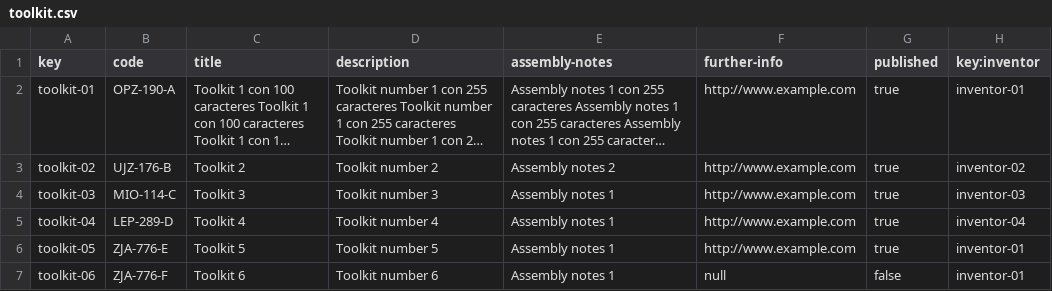
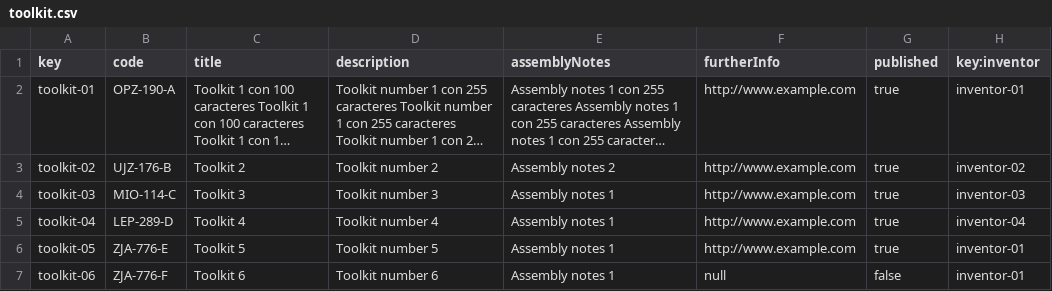
Before and after one commit to adrleogom/Acme-One, a CSV file: src/main/webapp/WEB-INF/resources/sample-data/toolkit.csv, drawn as a sheet; long unchanged cells end in …; the diff names each change by its address in the sheet, - before the commit and + after, or states it on an @@ line.

```diff
--- a/src/main/webapp/WEB-INF/resources/sample-data/toolkit.csv
+++ b/src/main/webapp/WEB-INF/resources/sample-data/toolkit.csv
-E1: assembly-notes
+E1: assemblyNotes
-F1: further-info
+F1: furtherInfo
```
Also changed, not shown: 2 other files.
